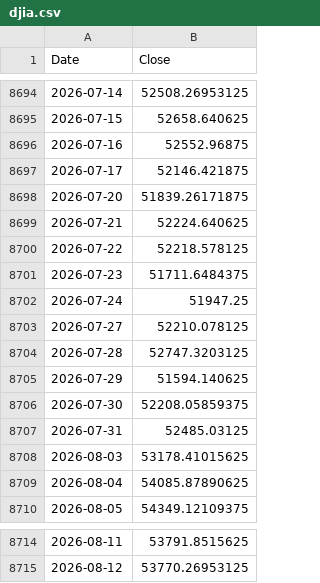
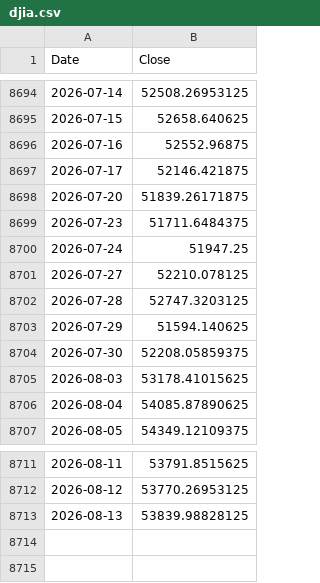
Before and after one commit to ljmvictor/us-economic-tracker, a CSV file: data/djia.csv, drawn as a sheet; only a part is shown, gaps mark what is left out; removed rows and columns are numbered as before the commit, all else as after; the diff names each change by its address in the sheet, - before the commit and + after, or states it on an @@ line.

```diff
--- a/data/djia.csv
+++ b/data/djia.csv
-row 8699: 2026-07-21 | 52224.640625
-row 8700: 2026-07-22 | 52218.578125
-row 8707: 2026-07-31 | 52485.03125
+row 8713: 2026-08-13 | 53839.98828125
```
Also changed, not shown: data/nasdaq.csv, data/sp500.csv.
